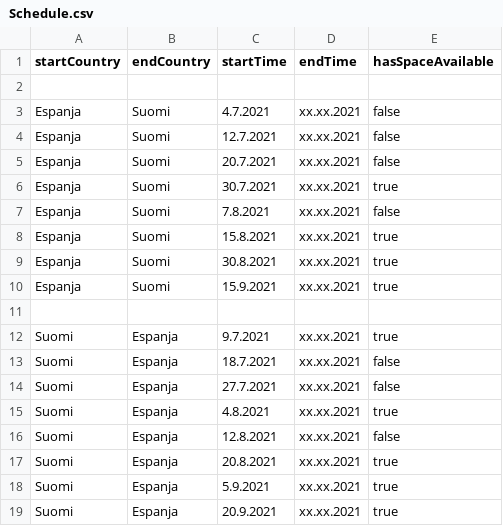
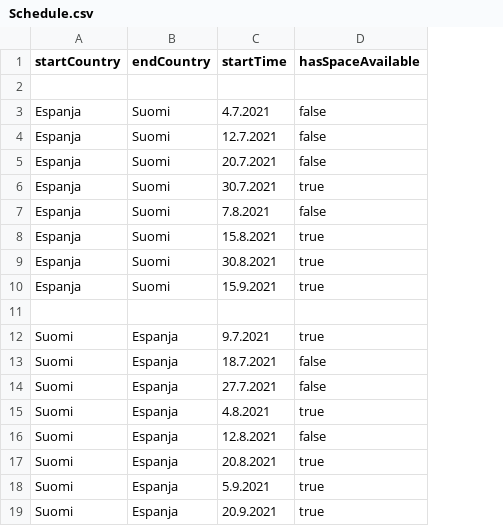
Before and after one commit to lm-pakkanen/costa-express-front, a CSV file: public/assets/Schedule.csv, drawn as a sheet; the diff names each change by its address in the sheet, - before the commit and + after, or states it on an @@ line.

```diff
--- a/public/assets/Schedule.csv
+++ b/public/assets/Schedule.csv
-column D (endTime), rows 3-19: xx.xx.2021 | xx.xx.2021 | xx.xx.2021 | xx.xx.2021 | xx.xx.2021 | xx.xx.2021 | xx.xx.2021 | xx.xx.2021 |  | xx.xx.2021 | xx.xx.2021 | xx.xx.2021 | xx.xx.2021 | xx.xx.2021 | xx.xx.2021 | xx.xx.2021 | xx.xx.2021
```
Also changed, not shown: 11 other files.
